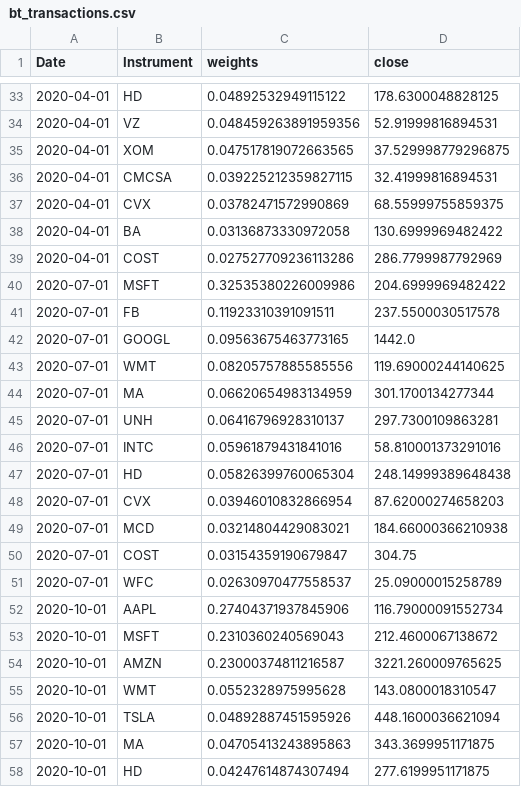
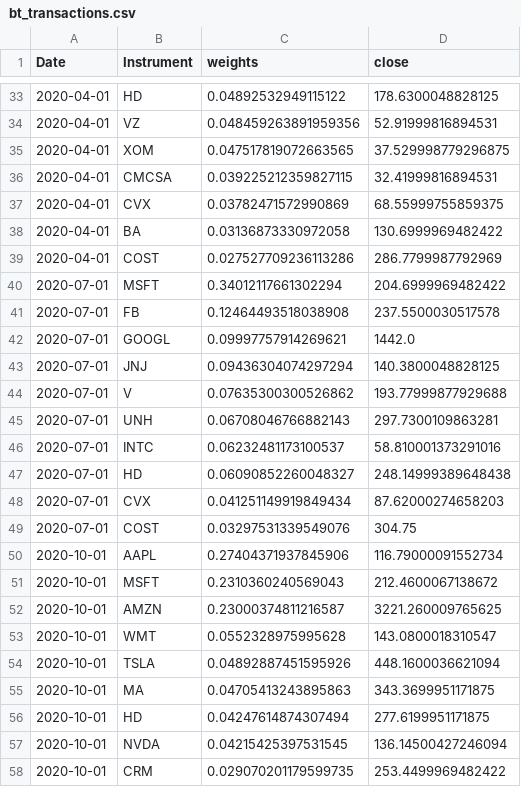
Before and after one commit to joeykess/SIADS697, a CSV file: assets/models/jeff_multi_factor/bt_transactions.csv, drawn as a sheet; only a part is shown, gaps mark what is left out; the shorter side is filled out with more unchanged rows.

```diff
--- a/assets/models/jeff_multi_factor/bt_transactions.csv
+++ b/assets/models/jeff_multi_factor/bt_transactions.csv
@@ -39,14 +39,12 @@ Date,Instrument,weights,close
 2020-04-01,COST,0.027527709236113286,286.7799987792969
-2020-07-01,MSFT,0.32535380226009986,204.6999969482422
-2020-07-01,FB,0.11923310391091511,237.5500030517578
-2020-07-01,GOOGL,0.09563675463773165,1442.0
-2020-07-01,WMT,0.08205757885585556,119.69000244140625
-2020-07-01,MA,0.06620654983134959,301.1700134277344
-2020-07-01,UNH,0.06416796928310137,297.7300109863281
-2020-07-01,INTC,0.05961879431841016,58.810001373291016
-2020-07-01,HD,0.05826399760065304,248.14999389648438
-2020-07-01,CVX,0.03946010832866954,87.62000274658203
-2020-07-01,MCD,0.03214804429083021,184.66000366210938
-2020-07-01,COST,0.03154359190679847,304.75
-2020-07-01,WFC,0.02630970477558537,25.09000015258789
+2020-07-01,MSFT,0.34012117661302294,204.6999969482422
+2020-07-01,FB,0.12464493518038908,237.5500030517578
+2020-07-01,GOOGL,0.09997757914269621,1442.0
+2020-07-01,JNJ,0.09436304074297294,140.3800048828125
+2020-07-01,V,0.07635300300526862,193.77999877929688
+2020-07-01,UNH,0.06708046766882143,297.7300109863281
+2020-07-01,INTC,0.06232481173100537,58.810001373291016
+2020-07-01,HD,0.06090852260048327,248.14999389648438
+2020-07-01,CVX,0.041251149919849434,87.62000274658203
+2020-07-01,COST,0.03297531339549076,304.75
 2020-10-01,AAPL,0.27404371937845906,116.79000091552734
```
Also changed, not shown: assets/models/jeff_multi_factor/Cash_Positions_Data/MF_MLP.csv, assets/models/jeff_multi_factor/Val_Positions_Data/MF_MLP.csv, 6 other files.
